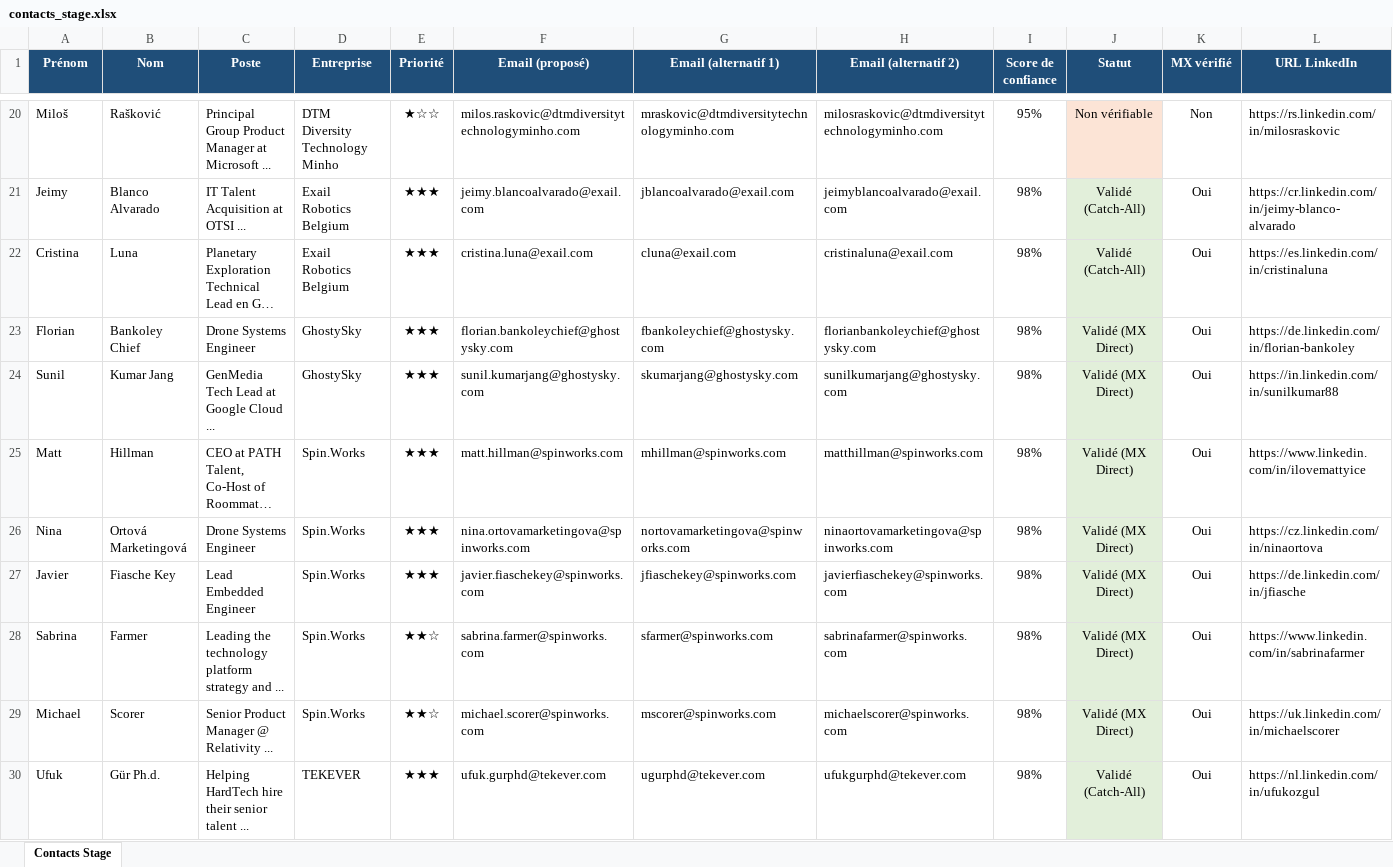
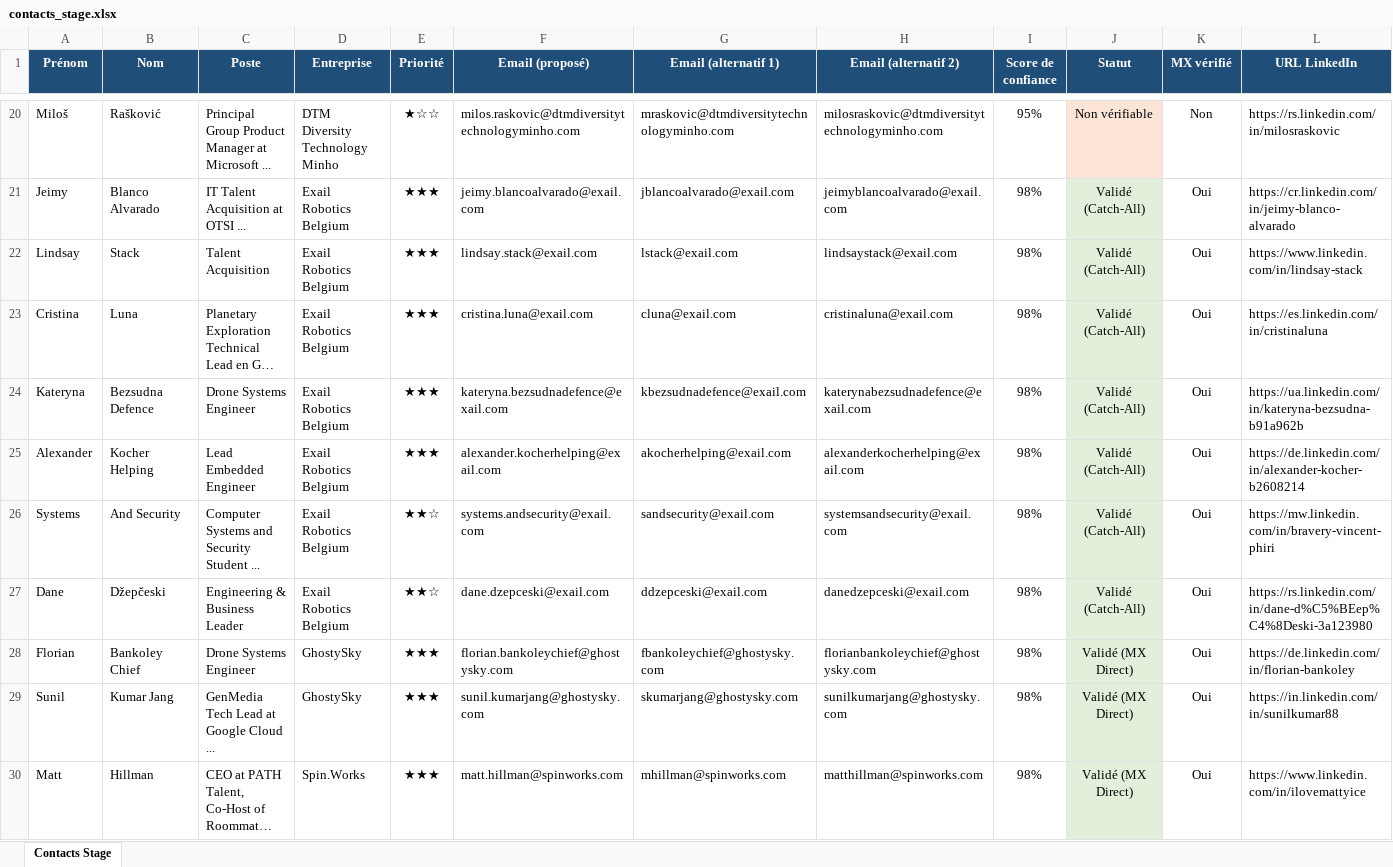
Before and after one commit to medhsiny2003/linkedin-prospector, an Excel workbook: data/contacts_stage.xlsx, sheet Contacts Stage, drawn as a sheet; only a part is shown, gaps mark what is left out; the shorter side is filled out with more unchanged rows; long unchanged cells end in …; values as stored, in another font and other column widths than the file's, no borders; rows hold the shown columns only; the diff names each change by its address in the sheet, - before the commit and + after, or states it on an @@ line.

Commit message:
chore(auto): synchronisation 5 nouveaux leads [skip ci]

```diff
--- a/data/contacts_stage.xlsx (sheet Contacts Stage)
+++ b/data/contacts_stage.xlsx (sheet Contacts Stage)
+row 22: Lindsay | Stack | Talent Acquisition | Exail Robotics Belgium | ★★★ | lindsay.stack@exail.com | lstack@exail.com | lindsaystack@exail.com | 98% | Validé (Catch-All) | Oui | https://www.linkedin.com/in/lindsay-stack
+row 24: Kateryna | Bezsudna Defence | Drone Systems Engineer | Exail Robotics Belgium | ★★★ | kateryna.bezsudnadefence@exail.com | kbezsudnadefence@exail.com | katerynabezsudnadefence@exail.com | 98% | Validé (Catch-All) | Oui | https://ua.linkedin.com/in/kateryna-bezsudna-b91a962b
+row 25: Alexander | Kocher Helping | Lead Embedded Engineer | Exail Robotics Belgium | ★★★ | alexander.kocherhelping@exail.com | akocherhelping@exail.com | alexanderkocherhelping@exail.com | 98% | Validé (Catch-All) | Oui | https://de.linkedin.com/in/alexander-kocher-b2608214
+row 26: Systems | And Security | Computer Systems and Security Student ... | Exail Robotics Belgium | ★★☆ | systems.andsecurity@exail.com | sandsecurity@exail.com | systemsandsecurity@exail.com | 98% | Validé (Catch-All) | Oui | https://mw.linkedin.com/in/bravery-vincent-phiri
+row 27: Dane | Džepčeski | Engineering & Business Leader | Exail Robotics Belgium | ★★☆ | dane.dzepceski@exail.com | ddzepceski@exail.com | danedzepceski@exail.com | 98% | Validé (Catch-All) | Oui | https://rs.linkedin.com/in/dane-d%C5%BEep%C4%8Deski-3a123980
```
Also changed, not shown: 2 other files.
